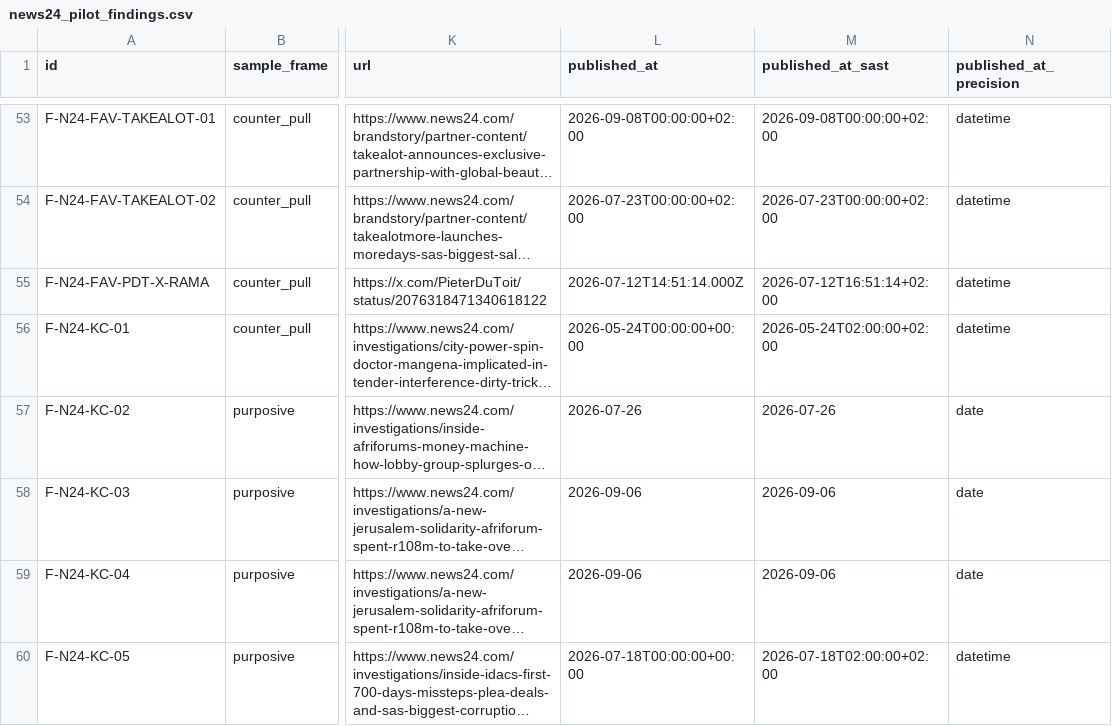
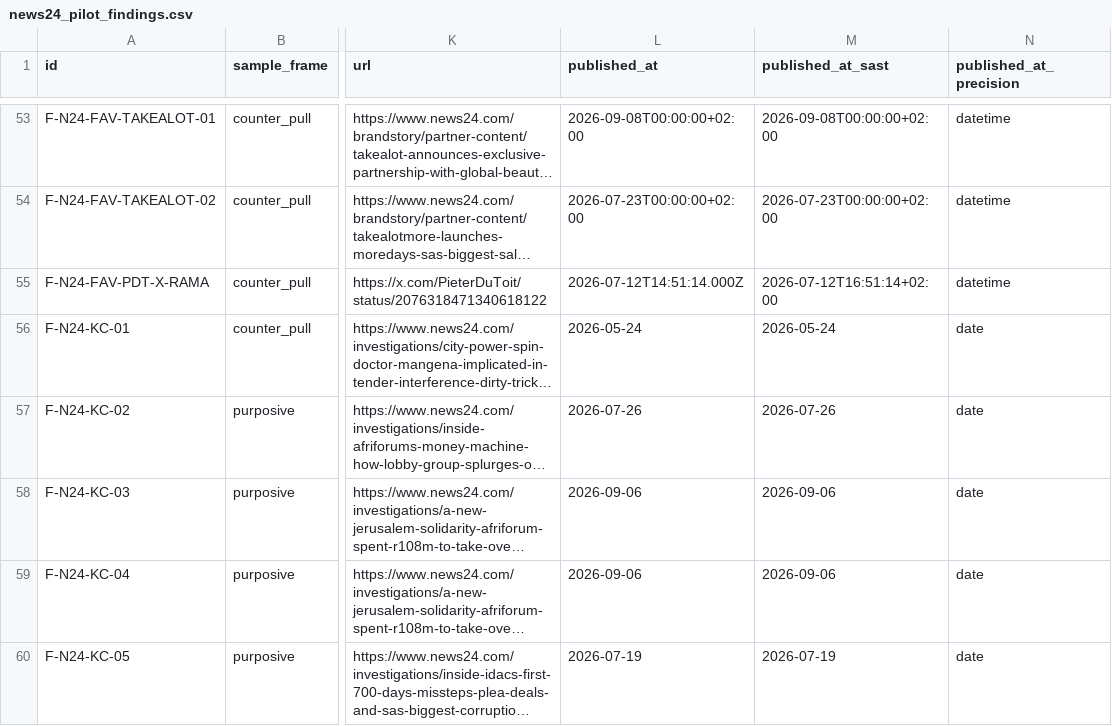
Before and after one commit to GrokForum/mediawatch-sa, a CSV file: data/news24_pilot_findings.csv, drawn as a sheet; only a part is shown, gaps mark what is left out; long unchanged cells end in …; the diff names each change by its address in the sheet, - before the commit and + after, or states it on an @@ line.

```diff
--- a/data/news24_pilot_findings.csv
+++ b/data/news24_pilot_findings.csv
-L56 (published_at): 2026-05-24T00:00:00+00:00
+L56 (published_at): 2026-05-24
-M56 (published_at_sast): 2026-05-24T02:00:00+02:00
+M56 (published_at_sast): 2026-05-24
-N56 (published_at_precision): datetime
+N56 (published_at_precision): date
-L60 (published_at): 2026-07-18T00:00:00+00:00
+L60 (published_at): 2026-07-19
-M60 (published_at_sast): 2026-07-18T02:00:00+02:00
+M60 (published_at_sast): 2026-07-19
-N60 (published_at_precision): datetime
+N60 (published_at_precision): date
```
Also changed, not shown: data/people.csv, 6 other files.
